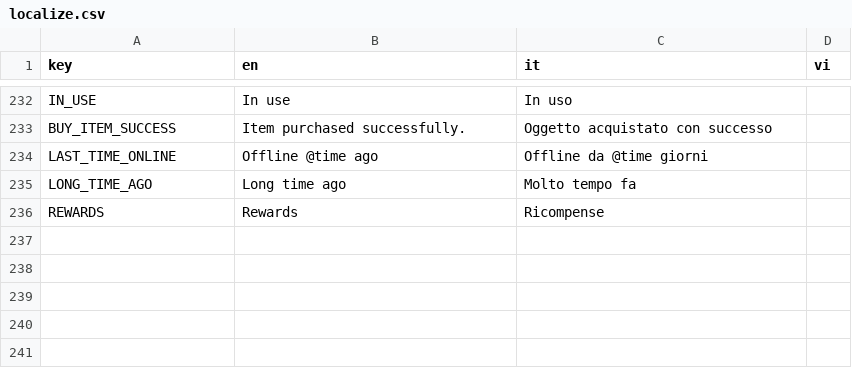
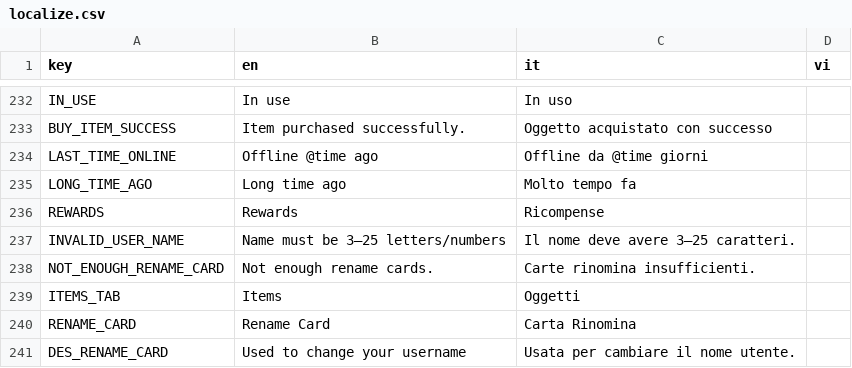
Before and after one commit to FCBTruong/tressette, a CSV file: localization/localize.csv, drawn as a sheet; only a part is shown, gaps mark what is left out.

Commit message:
update item change name

```diff
--- a/localization/localize.csv
+++ b/localization/localize.csv
@@ -254 +254,6 @@ LONG_TIME_AGO,Long time ago,Molto tempo fa,,
 REWARDS,Rewards,Ricompense,,
+INVALID_USER_NAME,Name must be 3–25 letters/numbers,Il nome deve avere 3–25 caratteri.,,
+NOT_ENOUGH_RENAME_CARD,Not enough rename cards.,Carte rinomina insufficienti.,,
+ITEMS_TAB,Items,Oggetti,,
+RENAME_CARD,Rename Card,Carta Rinomina,,
+DES_RENAME_CARD,Used to change your username,Usata per cambiare il nome utente.,,
```
Also changed, not shown: 14 other files.
